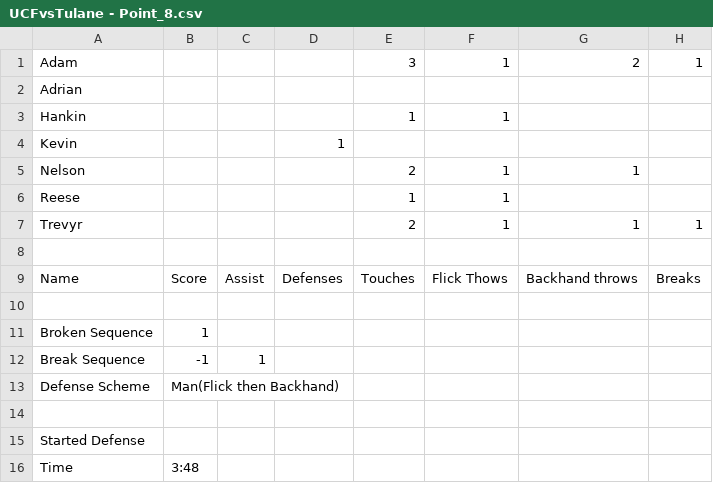
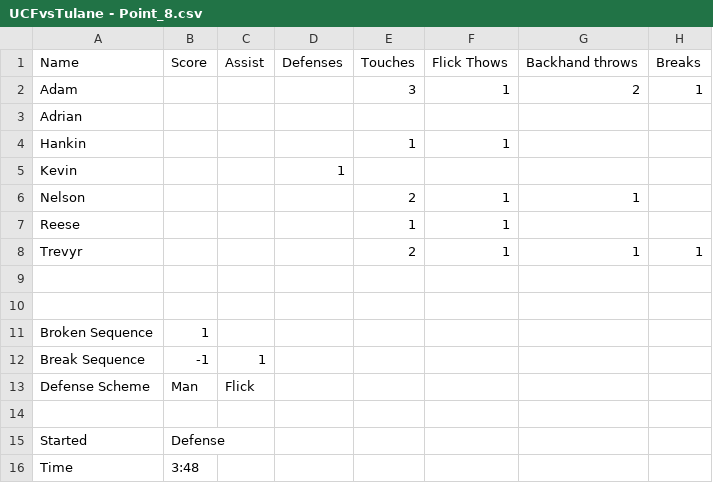
Before and after one commit to KoT17/Ultimate, a CSV file: Games/TulaneCCS/UCFvsTulane - Point_8.csv, drawn as a sheet; only a part is shown; removed rows and columns are numbered as before the commit, all else as after; rows hold the shown columns only; the diff names each change by its address in the sheet, - before the commit and + after, or states it on an @@ line.

```diff
--- a/Games/TulaneCCS/UCFvsTulane - Point_8.csv
+++ b/Games/TulaneCCS/UCFvsTulane - Point_8.csv
@@ row 9 moved to row 1: Name @@
-B13: Man(Flick then Backhand)
+B13: Man
-C13: (empty)
+C13: Flick
-row 15: Started Defense
+row 15: Started | Defense
```
Also changed, not shown: Games/TulaneCCS/UCFvsTulane - Point_11.csv, Games/TulaneCCS/UCFvsTulane - Point_14.csv, 21 other files.
